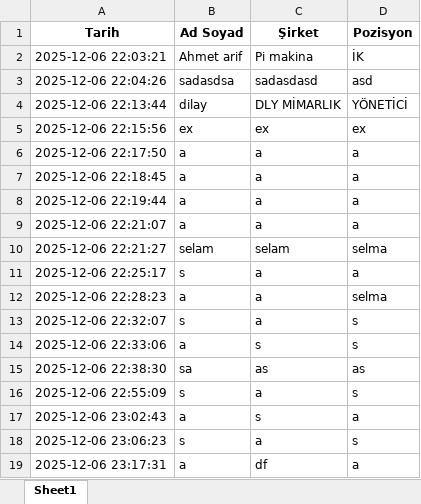
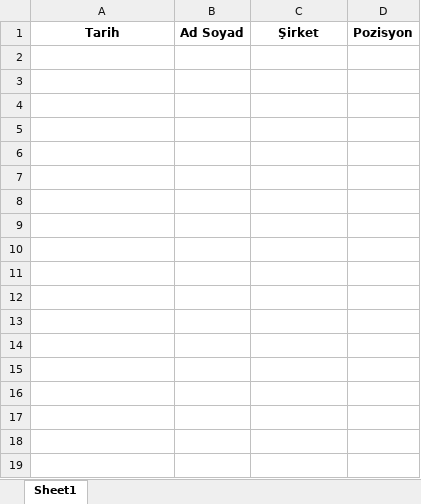
Before and after one commit to semihacar006-boop/asistan-m, an Excel workbook: ziyaretci_loglari.xlsx, sheet Sheet1, drawn as a sheet; values as stored, in another font and other column widths than the file's, no borders; the diff names each change by its address in the sheet, - before the commit and + after, or states it on an @@ line.

```diff
--- a/ziyaretci_loglari.xlsx (sheet Sheet1)
+++ b/ziyaretci_loglari.xlsx (sheet Sheet1)
-row 2: 2025-12-06 22:03:21 | Ahmet arif | Pi makina | İK
-row 3: 2025-12-06 22:04:26 | sadasdsa | sadasdasd | asd
-row 4: 2025-12-06 22:13:44 | dilay | DLY MİMARLIK | YÖNETİCİ
-row 5: 2025-12-06 22:15:56 | ex | ex | ex
-row 6: 2025-12-06 22:17:50 | a | a | a
-row 7: 2025-12-06 22:18:45 | a | a | a
-row 8: 2025-12-06 22:19:44 | a | a | a
-row 9: 2025-12-06 22:21:07 | a | a | a
-row 10: 2025-12-06 22:21:27 | selam | selam | selma
-row 11: 2025-12-06 22:25:17 | s | a | a
-row 12: 2025-12-06 22:28:23 | a | a | selma
-row 13: 2025-12-06 22:32:07 | s | a | s
-row 14: 2025-12-06 22:33:06 | a | s | s
-row 15: 2025-12-06 22:38:30 | sa | as | as
-row 16: 2025-12-06 22:55:09 | s | a | s
-row 17: 2025-12-06 23:02:43 | a | s | a
-row 18: 2025-12-06 23:06:23 | s | a | s
-row 19: 2025-12-06 23:17:31 | a | df | a
```
Also changed, not shown: 4 other files.
